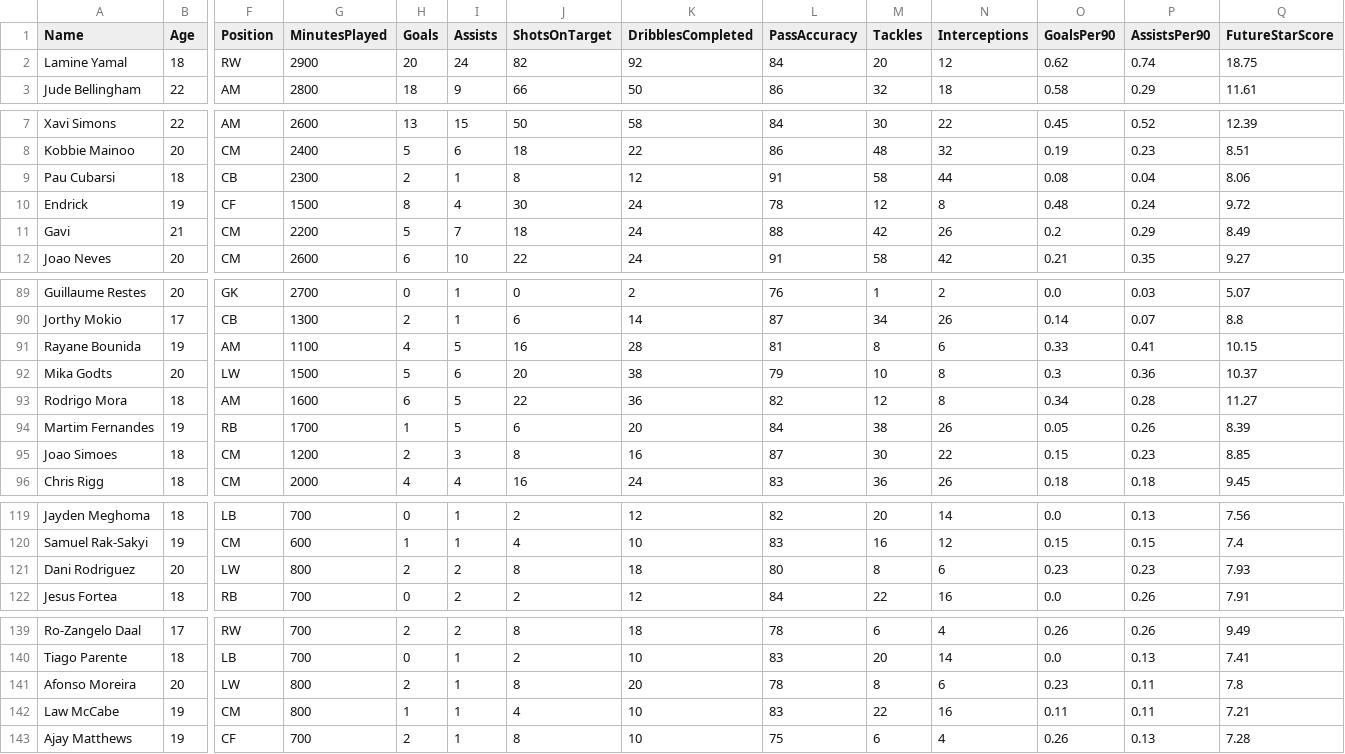
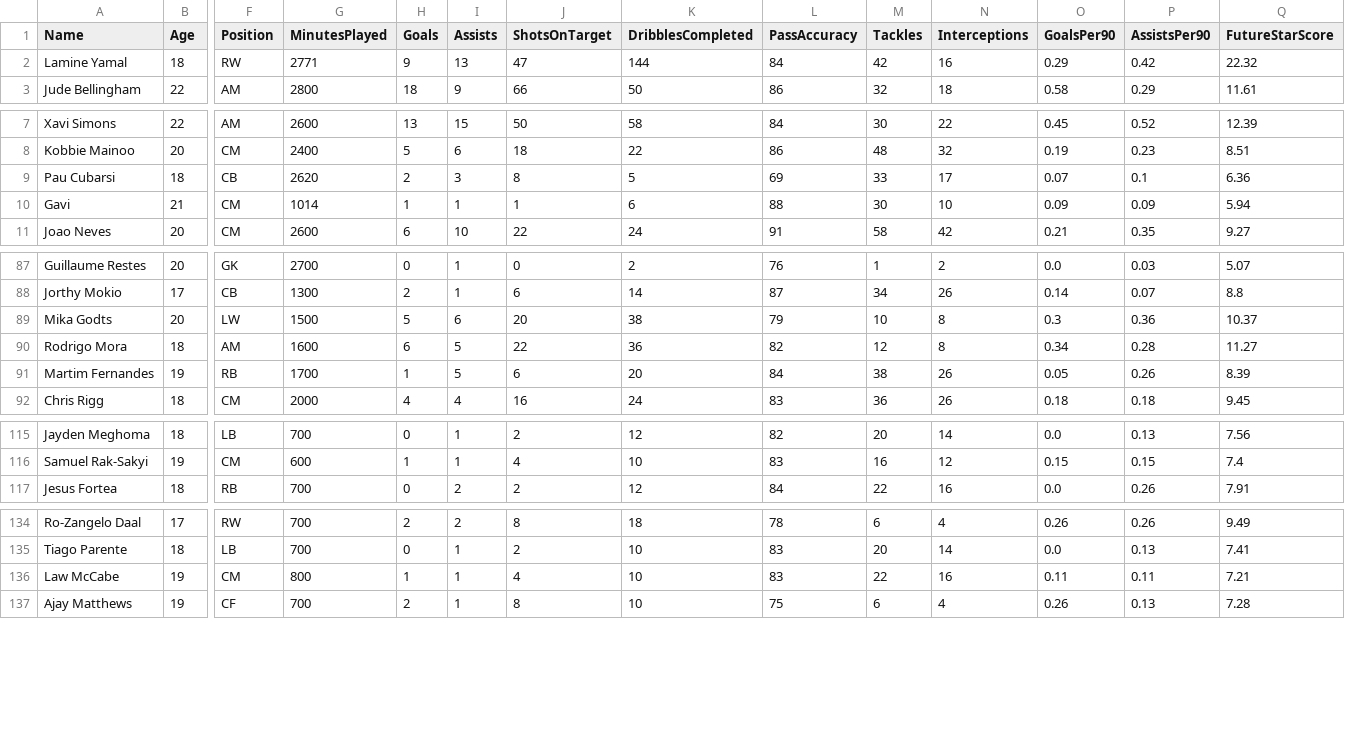
Before and after one commit to Yamenx1/Future-Stars-web, a CSV file: output/cleaned_future_stars.csv, drawn as a sheet; only a part is shown, gaps mark what is left out; removed rows and columns are numbered as before the commit, all else as after; rows hold the shown columns only; the diff covers the shown part only; the diff names each change by its address in the sheet, - before the commit and + after, or states it on an @@ line.

```diff
--- a/output/cleaned_future_stars.csv
+++ b/output/cleaned_future_stars.csv
-G2 (MinutesPlayed): 2900
+G2 (MinutesPlayed): 2771
-H2 (Goals): 20
+H2 (Goals): 9
-I2 (Assists): 24
+I2 (Assists): 13
-J2 (ShotsOnTarget): 82
+J2 (ShotsOnTarget): 47
-K2 (DribblesCompleted): 92
+K2 (DribblesCompleted): 144
-M2 (Tackles): 20
+M2 (Tackles): 42
-N2 (Interceptions): 12
+N2 (Interceptions): 16
-O2 (GoalsPer90): 0.62
+O2 (GoalsPer90): 0.29
-P2 (AssistsPer90): 0.74
+P2 (AssistsPer90): 0.42
-Q2 (FutureStarScore): 18.75
+Q2 (FutureStarScore): 22.32
-G9 (MinutesPlayed): 2300
+G9 (MinutesPlayed): 2620
-I9 (Assists): 1
+I9 (Assists): 3
-K9 (DribblesCompleted): 12
+K9 (DribblesCompleted): 5
-L9 (PassAccuracy): 91
+L9 (PassAccuracy): 69
-M9 (Tackles): 58
+M9 (Tackles): 33
-N9 (Interceptions): 44
+N9 (Interceptions): 17
-O9 (GoalsPer90): 0.08
+O9 (GoalsPer90): 0.07
-P9 (AssistsPer90): 0.04
+P9 (AssistsPer90): 0.1
-Q9 (FutureStarScore): 8.06
+Q9 (FutureStarScore): 6.36
-row 10: Endrick | 19 | CF | 1500 | 8 | 4 | 30 | 24 | 78 | 12 | 8 | 0.48 | 0.24 | 9.72
-G10 (MinutesPlayed): 2200
+G10 (MinutesPlayed): 1014
-H10 (Goals): 5
+H10 (Goals): 1
-I10 (Assists): 7
+I10 (Assists): 1
-J10 (ShotsOnTarget): 18
+J10 (ShotsOnTarget): 1
-K10 (DribblesCompleted): 24
+K10 (DribblesCompleted): 6
-M10 (Tackles): 42
+M10 (Tackles): 30
-N10 (Interceptions): 26
+N10 (Interceptions): 10
-O10 (GoalsPer90): 0.2
+O10 (GoalsPer90): 0.09
-P10 (AssistsPer90): 0.29
+P10 (AssistsPer90): 0.09
-Q10 (FutureStarScore): 8.49
+Q10 (FutureStarScore): 5.94
-row 91: Rayane Bounida | 19 | AM | 1100 | 4 | 5 | 16 | 28 | 81 | 8 | 6 | 0.33 | 0.41 | 10.15
-row 95: Joao Simoes | 18 | CM | 1200 | 2 | 3 | 8 | 16 | 87 | 30 | 22 | 0.15 | 0.23 | 8.85
-row 121: Dani Rodriguez | 20 | LW | 800 | 2 | 2 | 8 | 18 | 80 | 8 | 6 | 0.23 | 0.23 | 7.93
-row 141: Afonso Moreira | 20 | LW | 800 | 2 | 1 | 8 | 20 | 78 | 8 | 6 | 0.23 | 0.11 | 7.8
```
Also changed, not shown: 1 removed row and 14 edited cells elsewhere in this file, data/raw_young_players.csv, 6 other files.
